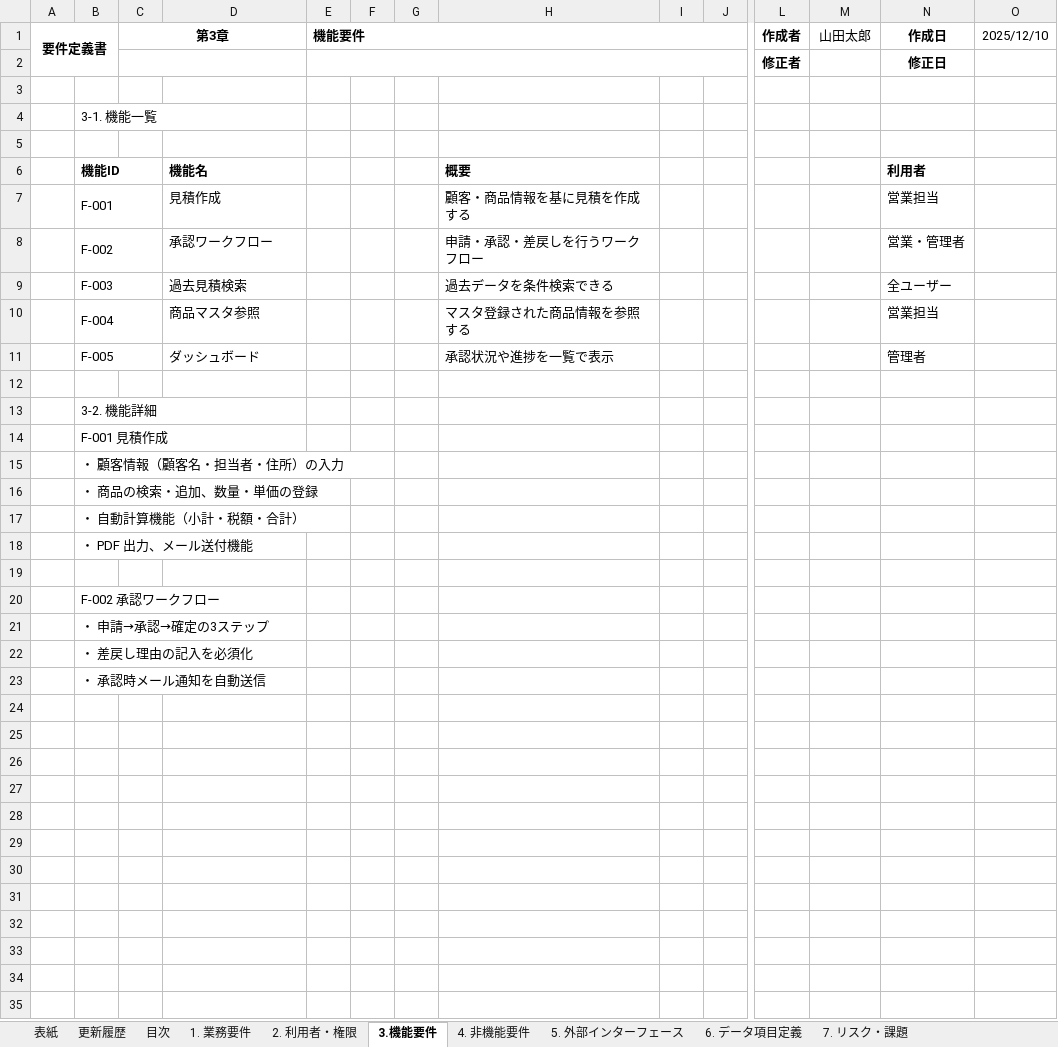
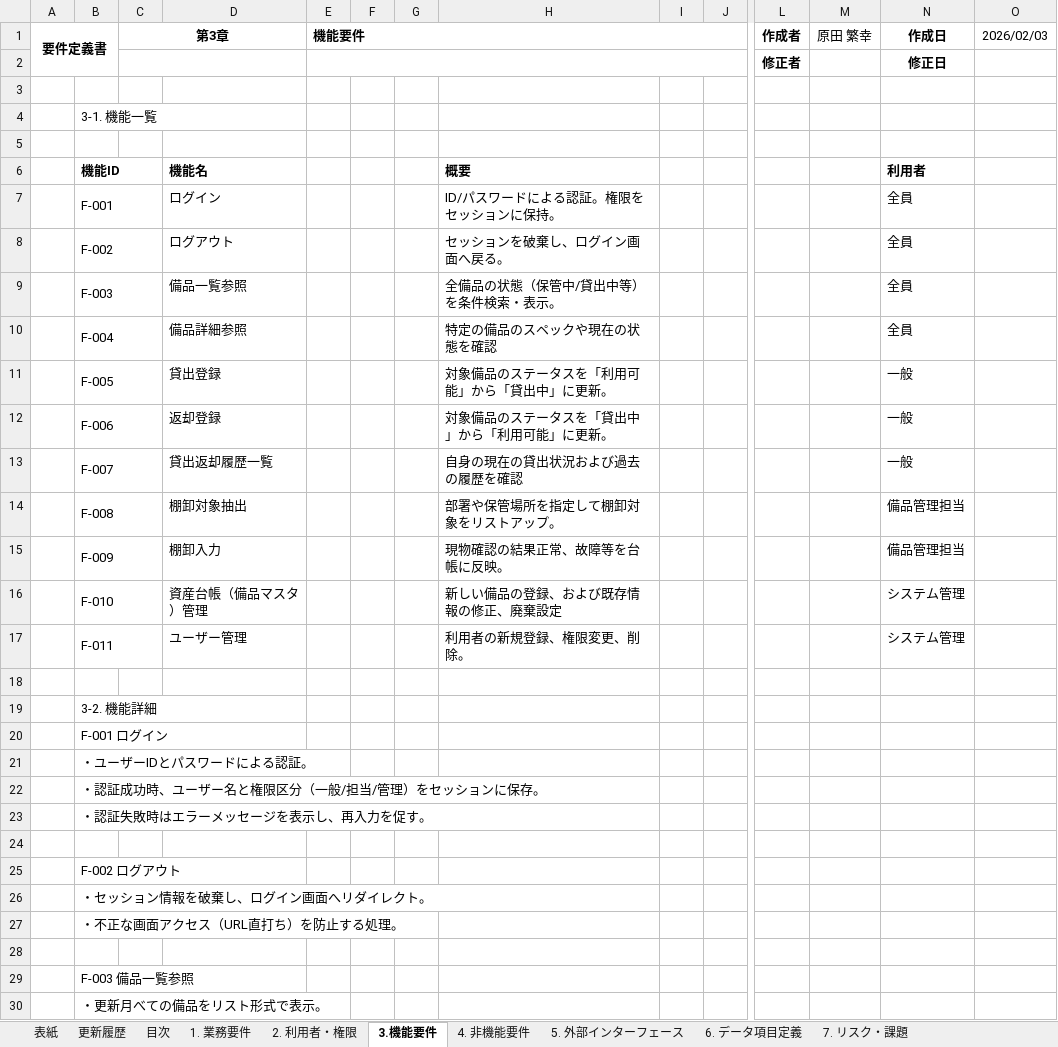
Before and after one commit to harada-sh-dev/asset-management-app, an Excel workbook: docs/RD_資産管理システム_要件定義書_v1.0.xlsx, sheet 3.機能要件, drawn as a sheet; only a part is shown, gaps mark what is left out; values as stored, in another font and other column widths than the file's, no borders; removed rows and columns are numbered as before the commit, all else as after; rows hold the shown columns only; the diff covers the shown part only; the diff names each change by its address in the sheet, - before the commit and + after, or states it on an @@ line.

Commit message:
docs: 要件定義書の第2章〜第4章を作成、および.gitignoreの更新

```diff
--- a/docs/RD_資産管理システム_要件定義書_v1.0.xlsx (sheet 3.機能要件)
+++ b/docs/RD_資産管理システム_要件定義書_v1.0.xlsx (sheet 3.機能要件)
-M1: 山田太郎
+M1: 原田 繁幸
-O1: 2025/12/10
+O1: 2026/02/03
-D7: 見積作成
+D7: ログイン
-H7: 顧客・商品情報を基に見積を作成する
+H7: ID/パスワードによる認証。権限をセッションに保持。
-N7 (作成日): 営業担当
+N7 (作成日): 全員
-D8: 承認ワークフロー
+D8: ログアウト
-H8: 申請・承認・差戻しを行うワークフロー
+H8: セッションを破棄し、ログイン画面へ戻る。
-N8 (作成日): 営業・管理者
+N8 (作成日): 全員
-D9: 過去見積検索
+D9: 備品一覧参照
-H9: 過去データを条件検索できる
+H9: 全備品の状態（保管中/貸出中等）を条件検索・表示。
-N9 (作成日): 全ユーザー
+N9 (作成日): 全員
-D10: 商品マスタ参照
+D10: 備品詳細参照
-H10: マスタ登録された商品情報を参照する
+H10: 特定の備品のスペックや現在の状態を確認
-N10 (作成日): 営業担当
+N10 (作成日): 全員
-D11: ダッシュボード
+D11: 貸出登録
-H11: 承認状況や進捗を一覧で表示
+H11: 対象備品のステータスを「利用可能」から「貸出中」に更新。
-N11 (作成日): 管理者
+N11 (作成日): 一般
+row 12:  | F-006 |  | 返却登録 |  |  |  | 対象備品のステータスを「貸出中」から「利用可能」に更新。 |  |  |  |  | 一般
+row 13:  | F-007 |  | 貸出返却履歴一覧 |  |  |  | 自身の現在の貸出状況および過去の履歴を確認 |  |  |  |  | 一般
+row 14:  | F-008 |  | 棚卸対象抽出 |  |  |  | 部署や保管場所を指定して棚卸対象をリストアップ。 |  |  |  |  | 備品管理担当
+row 15:  | F-009 |  | 棚卸入力 |  |  |  | 現物確認の結果正常、故障等を台帳に反映。 |  |  |  |  | 備品管理担当
+row 16:  | F-010 |  | 資産台帳（備品マスタ）管理 |  |  |  | 新しい備品の登録、および既存情報の修正、廃棄設定 |  |  |  |  | システム管理
+row 17:  | F-011 |  | ユーザー管理 |  |  |  | 利用者の新規登録、権限変更、削除。 |  |  |  |  | システム管理
-B20: F-001 見積作成
+B20: F-001 ログイン
-B21: ・ 顧客情報（顧客名・担当者・住所）の入力
+B21: ・ユーザーIDとパスワードによる認証。
-B22: ・ 商品の検索・追加、数量・単価の登録
+B22: ・認証成功時、ユーザー名と権限区分（一般/担当/管理）をセッションに保存。
-B23: ・ 自動計算機能（小計・税額・合計）
+B23: ・認証失敗時はエラーメッセージを表示し、再入力を促す。
-row 18:  | ・ PDF 出力、メール送付機能
-B25: F-002 承認ワークフロー
+B25: F-002 ログアウト
-B26: ・ 申請→承認→確定の3ステップ
+B26: ・セッション情報を破棄し、ログイン画面へリダイレクト。
-B27: ・ 差戻し理由の記入を必須化
+B27: ・不正な画面アクセス（URL直打ち）を防止する処理。
+row 28: (empty)
-B29: ・ 承認時メール通知を自動送信
+B29: F-003 備品一覧参照
+row 30:  | ・更新月べての備品をリスト形式で表示。
```
Also changed, not shown: 34 added rows elsewhere in this sheet, sheet 目次, sheet 2. 利用者・権限, sheet 4. 非機能要件, sheet 1. 業務要件.
